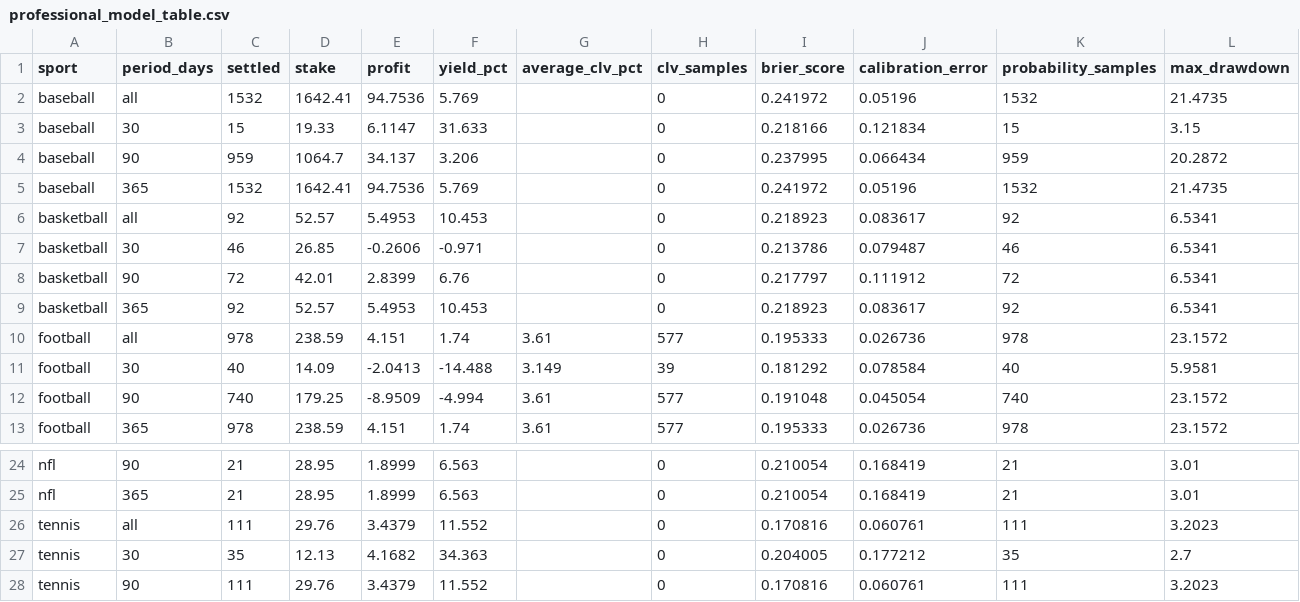
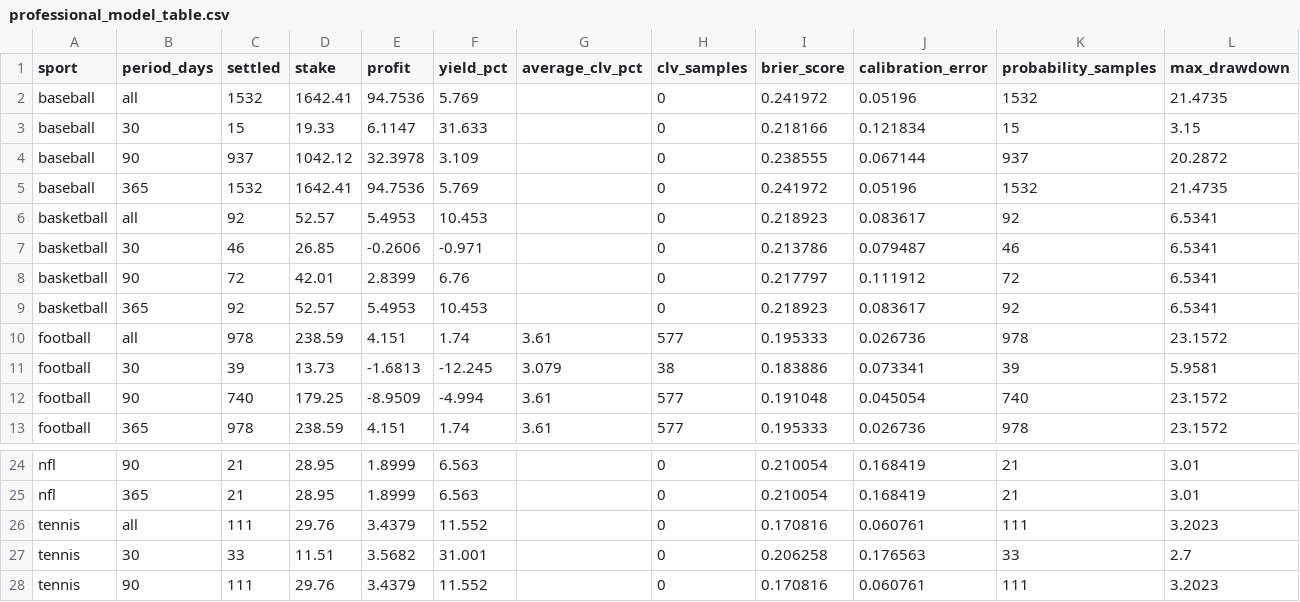
Before and after one commit to marianmatus73-dot/Futbal_dnes, a CSV file: exports/professional_model_table.csv, drawn as a sheet; only a part is shown, gaps mark what is left out.

```diff
--- a/exports/professional_model_table.csv
+++ b/exports/professional_model_table.csv
@@ -3,3 +3,3 @@ baseball,all,1532,1642.41,94.7536,5.769,,0,0.241972,0.05196,1532,21.4735
 baseball,30,15,19.33,6.1147,31.633,,0,0.218166,0.121834,15,3.15
-baseball,90,959,1064.7,34.137,3.206,,0,0.237995,0.066434,959,20.2872
+baseball,90,937,1042.12,32.3978,3.109,,0,0.238555,0.067144,937,20.2872
 baseball,365,1532,1642.41,94.7536,5.769,,0,0.241972,0.05196,1532,21.4735
@@ -10,3 +10,3 @@ basketball,365,92,52.57,5.4953,10.453,,0,0.218923,0.083617,92,6.5341
 football,all,978,238.59,4.151,1.74,3.61,577,0.195333,0.026736,978,23.1572
-football,30,40,14.09,-2.0413,-14.488,3.149,39,0.181292,0.078584,40,5.9581
+football,30,39,13.73,-1.6813,-12.245,3.079,38,0.183886,0.073341,39,5.9581
 football,90,740,179.25,-8.9509,-4.994,3.61,577,0.191048,0.045054,740,23.1572
@@ -26,3 +26,3 @@ nfl,365,21,28.95,1.8999,6.563,,0,0.210054,0.168419,21,3.01
 tennis,all,111,29.76,3.4379,11.552,,0,0.170816,0.060761,111,3.2023
-tennis,30,35,12.13,4.1682,34.363,,0,0.204005,0.177212,35,2.7
+tennis,30,33,11.51,3.5682,31.001,,0,0.206258,0.176563,33,2.7
 tennis,90,111,29.76,3.4379,11.552,,0,0.170816,0.060761,111,3.2023
```
Also changed, not shown: exports/history_football_dataset_v15.csv, exports/history_football_league_calibration.csv, 50 other files.
